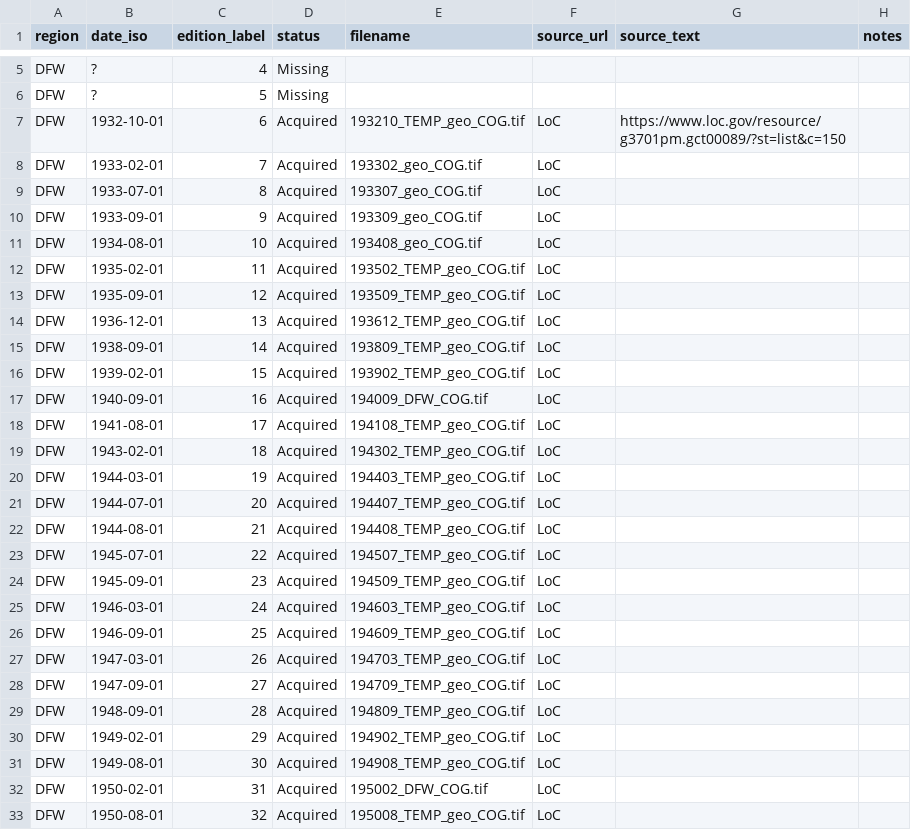
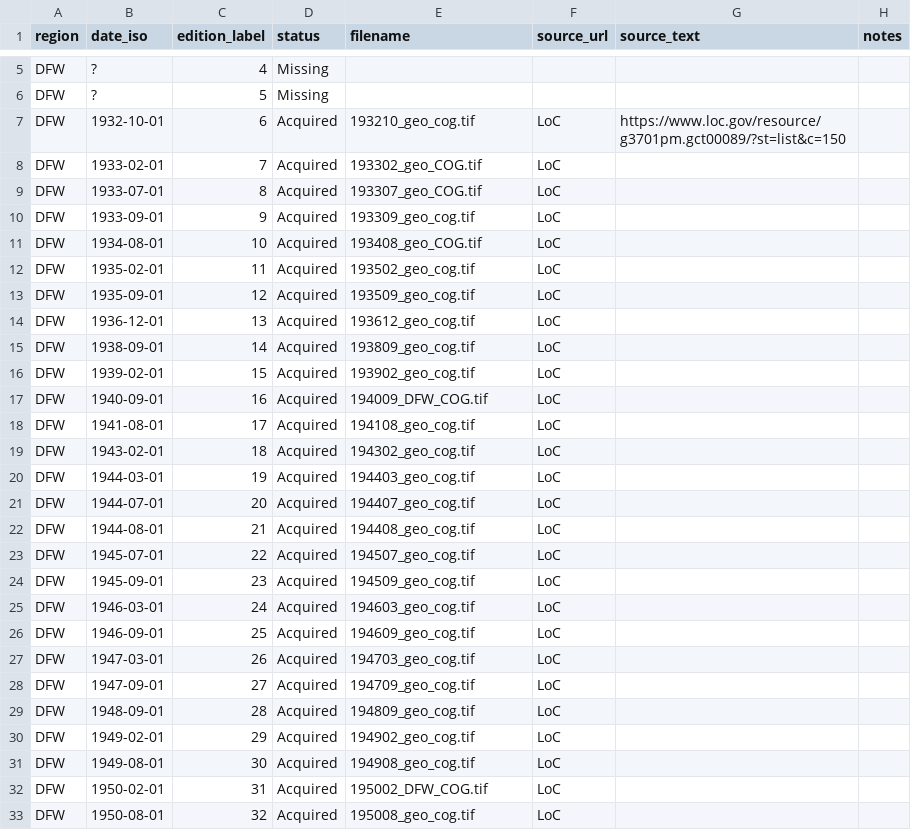
Before and after one commit to hemenway/hemenway.github.io, a CSV file: collection.csv, drawn as a sheet; only a part is shown, gaps mark what is left out; the diff covers the shown part only.

Commit message:
Update collection.csv with new entries and corrections

```diff
--- a/collection.csv
+++ b/collection.csv
@@ -6,28 +6,28 @@ DFW,?,4,Missing,,,,
 DFW,?,5,Missing,,,,
-DFW,1932-10-01,6,Acquired,193210_TEMP_geo_COG.tif,LoC,https://www.loc.gov/resource/g3701pm.gct00089/?st=list&c=150,
+DFW,1932-10-01,6,Acquired,193210_geo_cog.tif,LoC,https://www.loc.gov/resource/g3701pm.gct00089/?st=list&c=150,
 DFW,1933-02-01,7,Acquired,193302_geo_COG.tif,LoC,,
 DFW,1933-07-01,8,Acquired,193307_geo_COG.tif,LoC,,
-DFW,1933-09-01,9,Acquired,193309_geo_COG.tif,LoC,,
+DFW,1933-09-01,9,Acquired,193309_geo_cog.tif,LoC,,
 DFW,1934-08-01,10,Acquired,193408_geo_COG.tif,LoC,,
-DFW,1935-02-01,11,Acquired,193502_TEMP_geo_COG.tif,LoC,,
-DFW,1935-09-01,12,Acquired,193509_TEMP_geo_COG.tif,LoC,,
-DFW,1936-12-01,13,Acquired,193612_TEMP_geo_COG.tif,LoC,,
-DFW,1938-09-01,14,Acquired,193809_TEMP_geo_COG.tif,LoC,,
-DFW,1939-02-01,15,Acquired,193902_TEMP_geo_COG.tif,LoC,,
+DFW,1935-02-01,11,Acquired,193502_geo_cog.tif,LoC,,
+DFW,1935-09-01,12,Acquired,193509_geo_cog.tif,LoC,,
+DFW,1936-12-01,13,Acquired,193612_geo_cog.tif,LoC,,
+DFW,1938-09-01,14,Acquired,193809_geo_cog.tif,LoC,,
+DFW,1939-02-01,15,Acquired,193902_geo_cog.tif,LoC,,
 DFW,1940-09-01,16,Acquired,194009_DFW_COG.tif,LoC,,
-DFW,1941-08-01,17,Acquired,194108_TEMP_geo_COG.tif,LoC,,
-DFW,1943-02-01,18,Acquired,194302_TEMP_geo_COG.tif,LoC,,
-DFW,1944-03-01,19,Acquired,194403_TEMP_geo_COG.tif,LoC,,
-DFW,1944-07-01,20,Acquired,194407_TEMP_geo_COG.tif,LoC,,
-DFW,1944-08-01,21,Acquired,194408_TEMP_geo_COG.tif,LoC,,
-DFW,1945-07-01,22,Acquired,194507_TEMP_geo_COG.tif,LoC,,
-DFW,1945-09-01,23,Acquired,194509_TEMP_geo_COG.tif,LoC,,
-DFW,1946-03-01,24,Acquired,194603_TEMP_geo_COG.tif,LoC,,
-DFW,1946-09-01,25,Acquired,194609_TEMP_geo_COG.tif,LoC,,
-DFW,1947-03-01,26,Acquired,194703_TEMP_geo_COG.tif,LoC,,
-DFW,1947-09-01,27,Acquired,194709_TEMP_geo_COG.tif,LoC,,
-DFW,1948-09-01,28,Acquired,194809_TEMP_geo_COG.tif,LoC,,
-DFW,1949-02-01,29,Acquired,194902_TEMP_geo_COG.tif,LoC,,
-DFW,1949-08-01,30,Acquired,194908_TEMP_geo_COG.tif,LoC,,
+DFW,1941-08-01,17,Acquired,194108_geo_cog.tif,LoC,,
+DFW,1943-02-01,18,Acquired,194302_geo_cog.tif,LoC,,
+DFW,1944-03-01,19,Acquired,194403_geo_cog.tif,LoC,,
+DFW,1944-07-01,20,Acquired,194407_geo_cog.tif,LoC,,
+DFW,1944-08-01,21,Acquired,194408_geo_cog.tif,LoC,,
+DFW,1945-07-01,22,Acquired,194507_geo_cog.tif,LoC,,
+DFW,1945-09-01,23,Acquired,194509_geo_cog.tif,LoC,,
+DFW,1946-03-01,24,Acquired,194603_geo_cog.tif,LoC,,
+DFW,1946-09-01,25,Acquired,194609_geo_cog.tif,LoC,,
+DFW,1947-03-01,26,Acquired,194703_geo_cog.tif,LoC,,
+DFW,1947-09-01,27,Acquired,194709_geo_cog.tif,LoC,,
+DFW,1948-09-01,28,Acquired,194809_geo_cog.tif,LoC,,
+DFW,1949-02-01,29,Acquired,194902_geo_cog.tif,LoC,,
+DFW,1949-08-01,30,Acquired,194908_geo_cog.tif,LoC,,
 DFW,1950-02-01,31,Acquired,195002_DFW_COG.tif,LoC,,
-DFW,1950-08-01,32,Acquired,195008_TEMP_geo_COG.tif,LoC,,
+DFW,1950-08-01,32,Acquired,195008_geo_cog.tif,LoC,,
```
Also changed, not shown: 17 edited cells elsewhere in this file.
